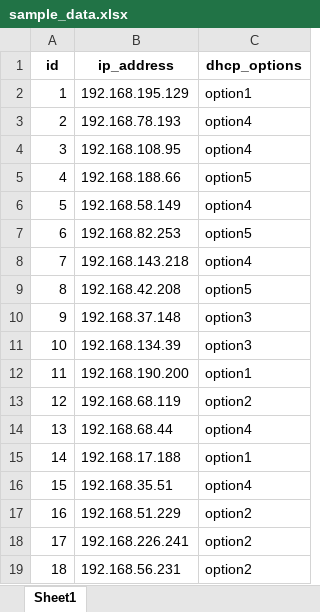
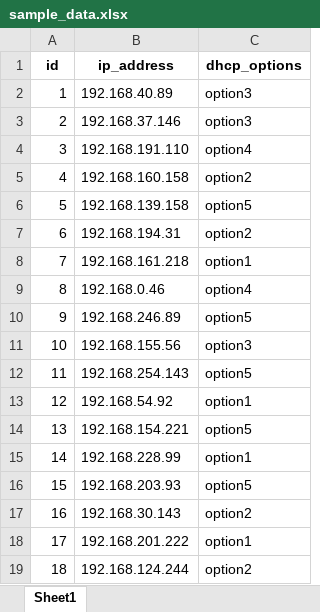
Before and after one commit to iftekharanwar/HDET-Prototype, an Excel workbook: sample_data.xlsx, sheet Sheet1, drawn as a sheet; only a part is shown; values as stored, in another font and other column widths than the file's, no borders; the diff covers the shown part only; the diff names each change by its address in the sheet, - before the commit and + after, or states it on an @@ line.

```diff
--- a/sample_data.xlsx (sheet Sheet1)
+++ b/sample_data.xlsx (sheet Sheet1)
-B2 (ip_address): 192.168.195.129
+B2 (ip_address): 192.168.40.89
-C2 (dhcp_options): option1
+C2 (dhcp_options): option3
-B3 (ip_address): 192.168.78.193
+B3 (ip_address): 192.168.37.146
-C3 (dhcp_options): option4
+C3 (dhcp_options): option3
-B4 (ip_address): 192.168.108.95
+B4 (ip_address): 192.168.191.110
-B5 (ip_address): 192.168.188.66
+B5 (ip_address): 192.168.160.158
-C5 (dhcp_options): option5
+C5 (dhcp_options): option2
-B6 (ip_address): 192.168.58.149
+B6 (ip_address): 192.168.139.158
-C6 (dhcp_options): option4
+C6 (dhcp_options): option5
-B7 (ip_address): 192.168.82.253
+B7 (ip_address): 192.168.194.31
-C7 (dhcp_options): option5
+C7 (dhcp_options): option2
-B8 (ip_address): 192.168.143.218
+B8 (ip_address): 192.168.161.218
-C8 (dhcp_options): option4
+C8 (dhcp_options): option1
-B9 (ip_address): 192.168.42.208
+B9 (ip_address): 192.168.0.46
-C9 (dhcp_options): option5
+C9 (dhcp_options): option4
-B10 (ip_address): 192.168.37.148
+B10 (ip_address): 192.168.246.89
-C10 (dhcp_options): option3
+C10 (dhcp_options): option5
-B11 (ip_address): 192.168.134.39
+B11 (ip_address): 192.168.155.56
-B12 (ip_address): 192.168.190.200
+B12 (ip_address): 192.168.254.143
-C12 (dhcp_options): option1
+C12 (dhcp_options): option5
-B13 (ip_address): 192.168.68.119
+B13 (ip_address): 192.168.54.92
-C13 (dhcp_options): option2
+C13 (dhcp_options): option1
-B14 (ip_address): 192.168.68.44
+B14 (ip_address): 192.168.154.221
-C14 (dhcp_options): option4
+C14 (dhcp_options): option5
-B15 (ip_address): 192.168.17.188
+B15 (ip_address): 192.168.228.99
-B16 (ip_address): 192.168.35.51
+B16 (ip_address): 192.168.203.93
-C16 (dhcp_options): option4
+C16 (dhcp_options): option5
-B17 (ip_address): 192.168.51.229
+B17 (ip_address): 192.168.30.143
-B18 (ip_address): 192.168.226.241
+B18 (ip_address): 192.168.201.222
-C18 (dhcp_options): option2
+C18 (dhcp_options): option1
-B19 (ip_address): 192.168.56.231
+B19 (ip_address): 192.168.124.244
```
Also changed, not shown: 239 edited cells elsewhere in this sheet, 3 other files.
